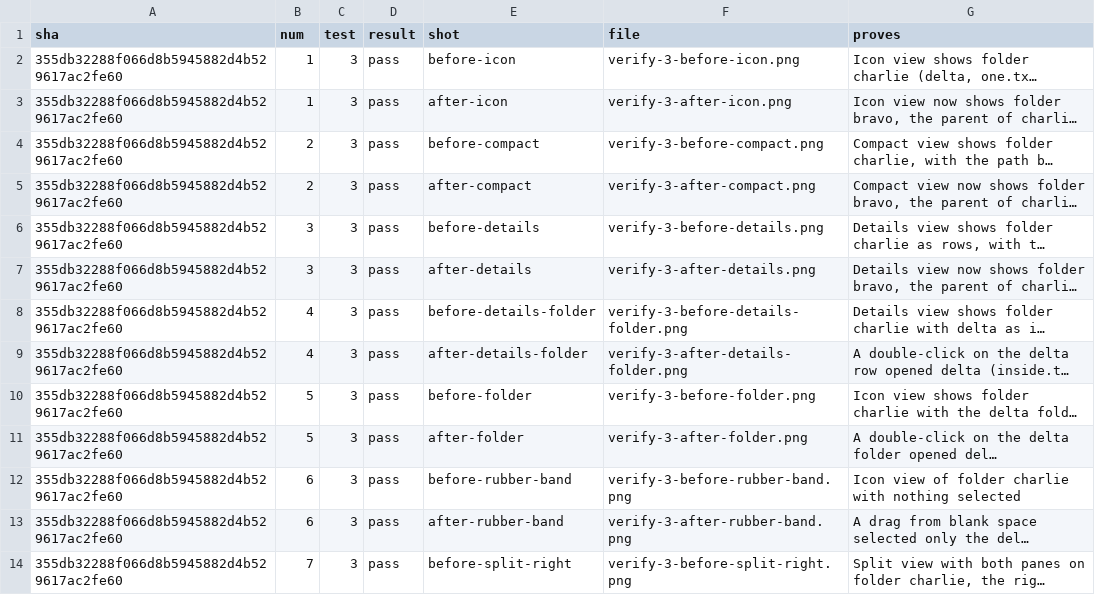
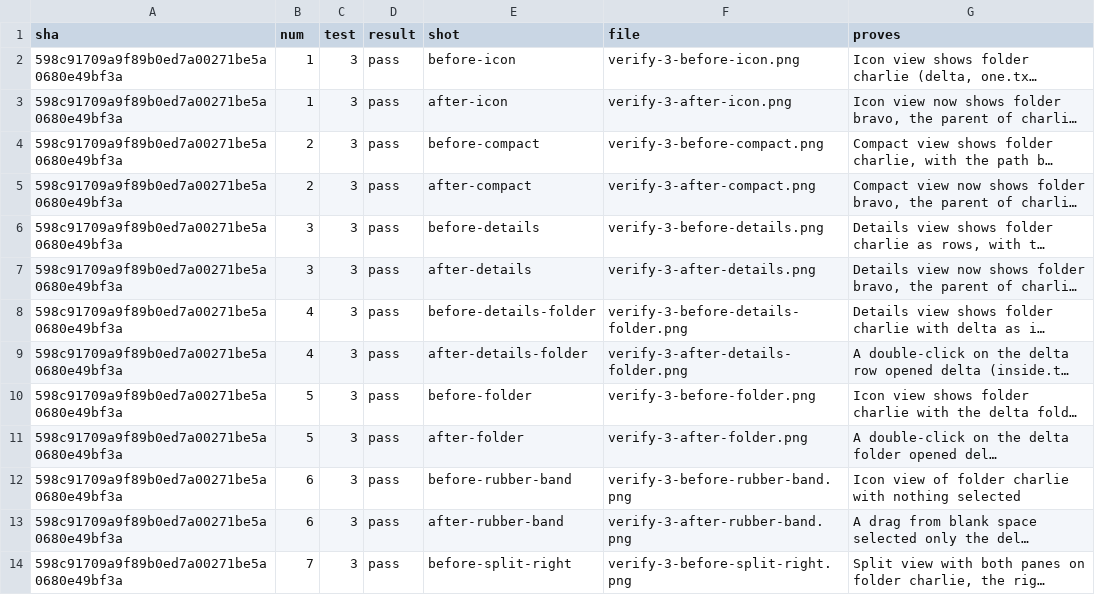
Before and after one commit to alexhu98/thunar, a TSV file: pr-35/verify.tsv, drawn as a sheet; only a part is shown; long unchanged cells end in …; the diff covers the shown part only; the diff names each change by its address in the sheet, - before the commit and + after, or states it on an @@ line.

```diff
--- a/pr-35/verify.tsv
+++ b/pr-35/verify.tsv
-A2:A14 (sha): 355db32288f066d8b5945882d4b529617ac2fe60
+A2:A14 (sha): 598c91709a9f89b0ed7a00271be5a0680e49bf3a
```
Also changed, not shown: 12 edited cells elsewhere in this file.
